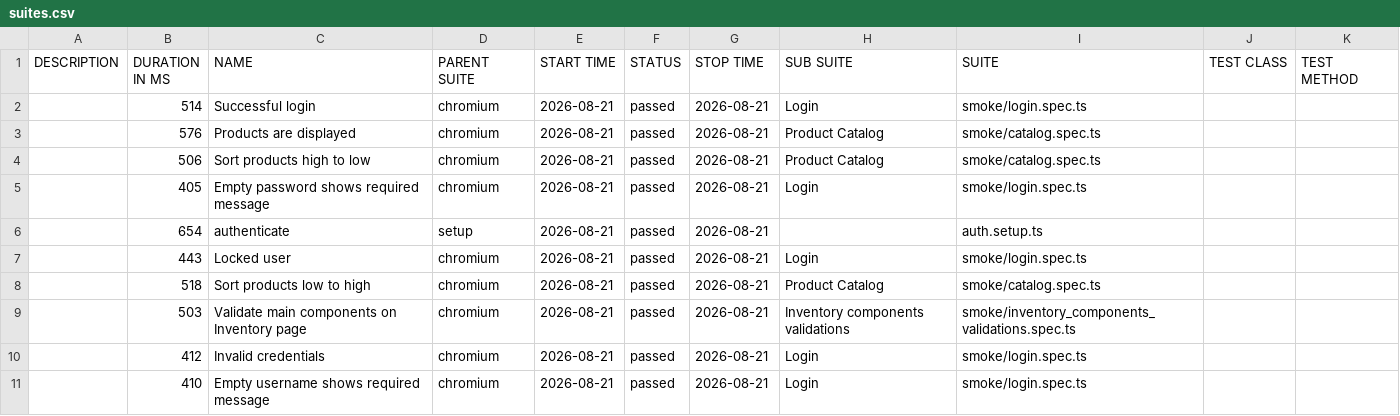
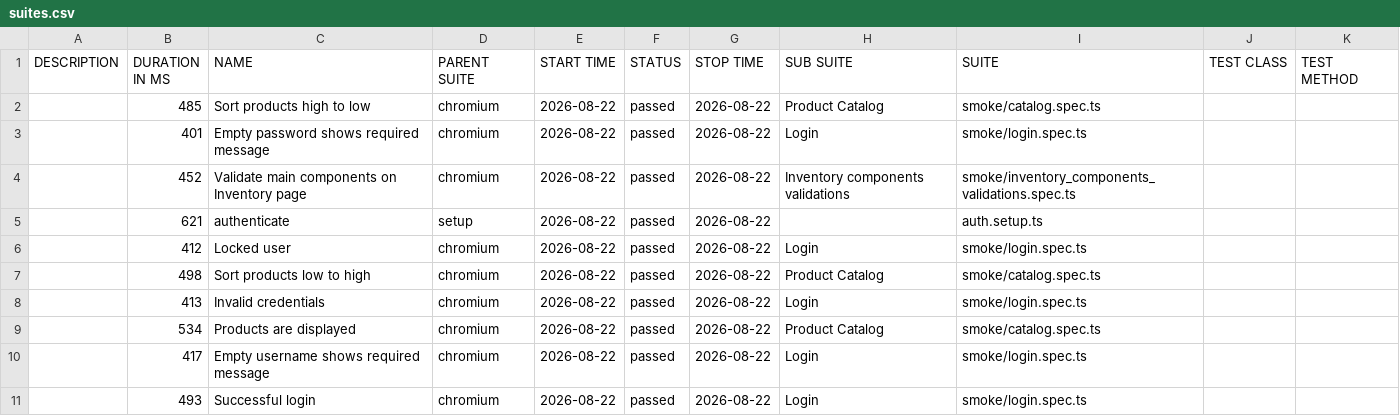
Before and after one commit to dtoseva/test-automation-framework, a CSV file: data/suites.csv, drawn as a sheet.

```diff
--- a/data/suites.csv
+++ b/data/suites.csv
@@ -1,11 +1,11 @@
 "DESCRIPTION","DURATION IN MS","NAME","PARENT SUITE","START TIME","STATUS","STOP TIME","SUB SUITE","SUITE","TEST CLASS","TEST METHOD"
-"","514","Successful login","chromium","2026-08-21","passed","2026-08-21","Login","smoke/login.spec.ts","",""
-"","576","Products are displayed","chromium","2026-08-21","passed","2026-08-21","Product Catalog","smoke/catalog.spec.ts","",""
-"","506","Sort products high to low","chromium","2026-08-21","passed","2026-08-21","Product Catalog","smoke/catalog.spec.ts","",""
-"","405","Empty password shows required message","chromium","2026-08-21","passed","2026-08-21","Login","smoke/login.spec.ts","",""
-"","654","authenticate","setup","2026-08-21","passed","2026-08-21","","auth.setup.ts","",""
-"","443","Locked user","chromium","2026-08-21","passed","2026-08-21","Login","smoke/login.spec.ts","",""
-"","518","Sort products low to high","chromium","2026-08-21","passed","2026-08-21","Product Catalog","smoke/catalog.spec.ts","",""
-"","503","Validate main components on Inventory page","chromium","2026-08-21","passed","2026-08-21","Inventory components validations","smoke/inventory_components_validations.spec.ts","",""
-"","412","Invalid credentials","chromium","2026-08-21","passed","2026-08-21","Login","smoke/login.spec.ts","",""
-"","410","Empty username shows required message","chromium","2026-08-21","passed","2026-08-21","Login","smoke/login.spec.ts","",""
+"","485","Sort products high to low","chromium","2026-08-22","passed","2026-08-22","Product Catalog","smoke/catalog.spec.ts","",""
+"","401","Empty password shows required message","chromium","2026-08-22","passed","2026-08-22","Login","smoke/login.spec.ts","",""
+"","452","Validate main components on Inventory page","chromium","2026-08-22","passed","2026-08-22","Inventory components validations","smoke/inventory_components_validations.spec.ts","",""
+"","621","authenticate","setup","2026-08-22","passed","2026-08-22","","auth.setup.ts","",""
+"","412","Locked user","chromium","2026-08-22","passed","2026-08-22","Login","smoke/login.spec.ts","",""
+"","498","Sort products low to high","chromium","2026-08-22","passed","2026-08-22","Product Catalog","smoke/catalog.spec.ts","",""
+"","413","Invalid credentials","chromium","2026-08-22","passed","2026-08-22","Login","smoke/login.spec.ts","",""
+"","534","Products are displayed","chromium","2026-08-22","passed","2026-08-22","Product Catalog","smoke/catalog.spec.ts","",""
+"","417","Empty username shows required message","chromium","2026-08-22","passed","2026-08-22","Login","smoke/login.spec.ts","",""
+"","493","Successful login","chromium","2026-08-22","passed","2026-08-22","Login","smoke/login.spec.ts","",""
```
Also changed, not shown: 40 other files.
